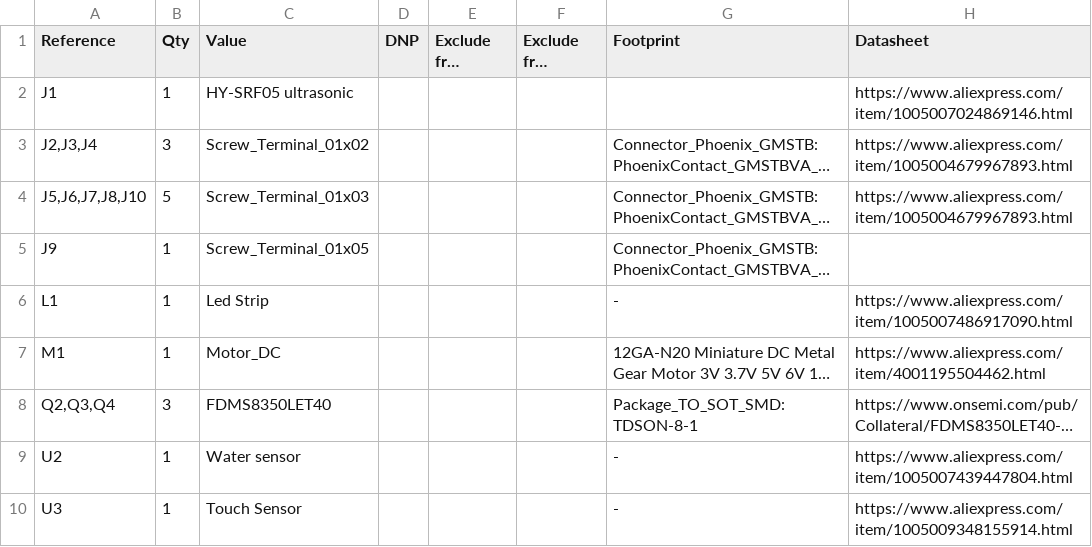
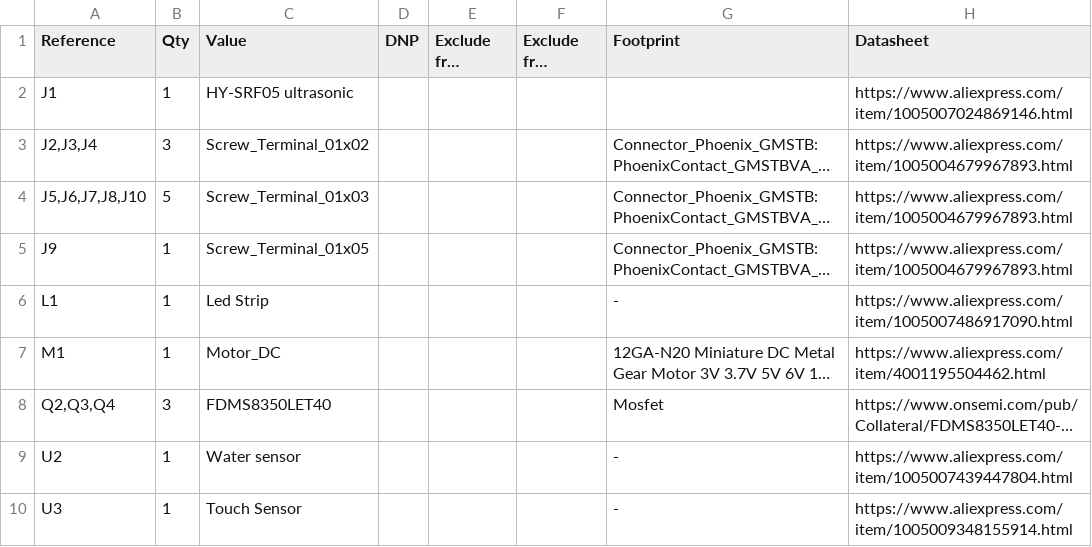
Before and after one commit to clumsy261/flowerinator, a CSV file: hardware/flowerinator.csv, drawn as a sheet; only a part is shown; long unchanged cells end in …; the diff names each change by its address in the sheet, - before the commit and + after, or states it on an @@ line.

```diff
--- a/hardware/flowerinator.csv
+++ b/hardware/flowerinator.csv
-H5 (Datasheet): (empty)
+H5 (Datasheet): https://www.aliexpress.com/item/1005004679967893.html
-G8 (Footprint): Package_TO_SOT_SMD:TDSON-8-1
+G8 (Footprint): Mosfet
```
Also changed, not shown: 15 other files.
